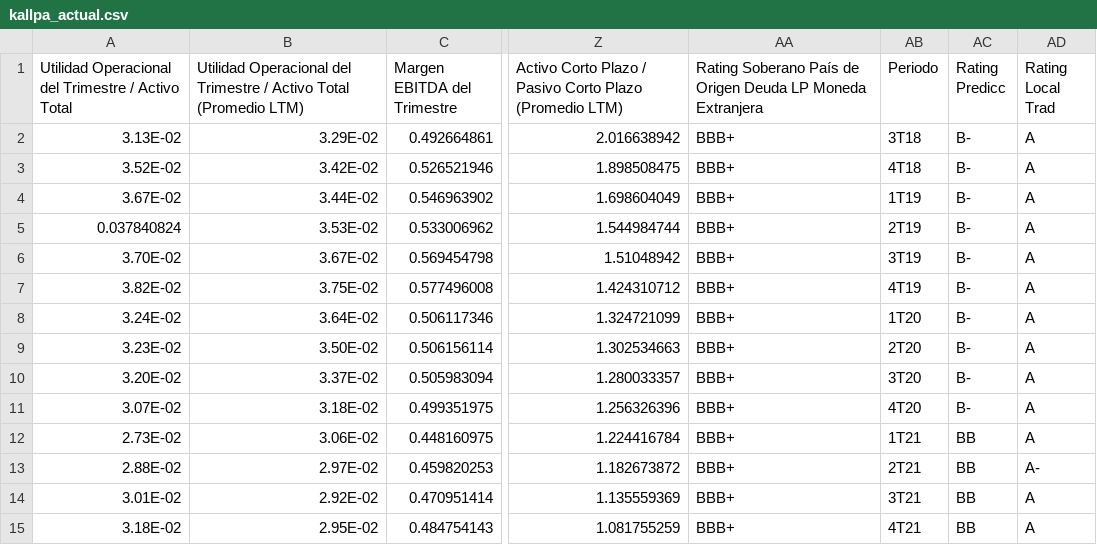
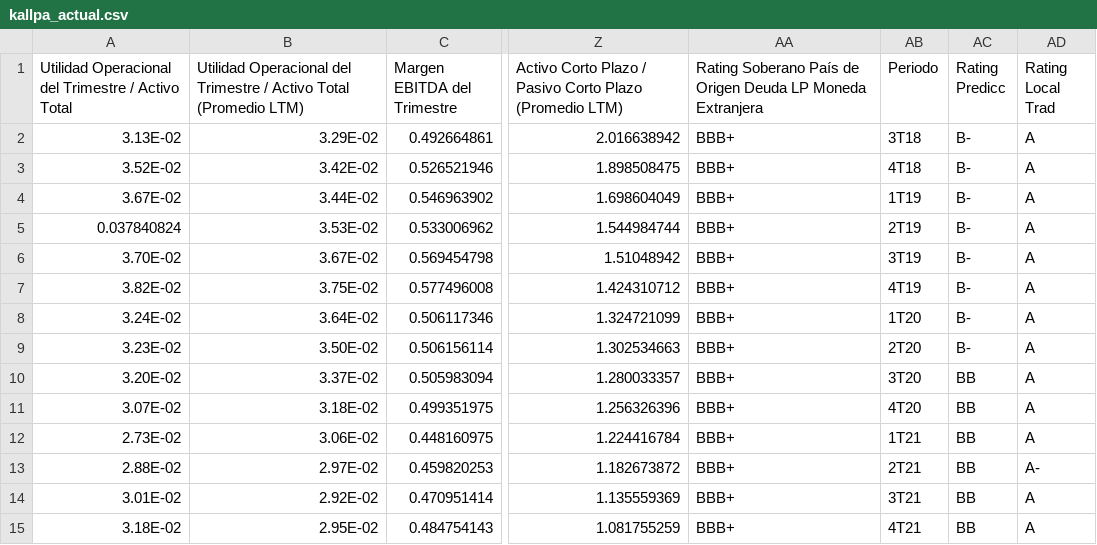
Before and after one commit to mauz315/credit_rating_clf, a CSV file: base/output/kallpa_actual.csv, drawn as a sheet; only a part is shown, gaps mark what is left out; the diff names each change by its address in the sheet, - before the commit and + after, or states it on an @@ line.

```diff
--- a/base/output/kallpa_actual.csv
+++ b/base/output/kallpa_actual.csv
-AC10:AC11 (Rating Predicc): B-
+AC10:AC11 (Rating Predicc): BB
```
Also changed, not shown: base/output/televisa_original.csv, 39 other files.
